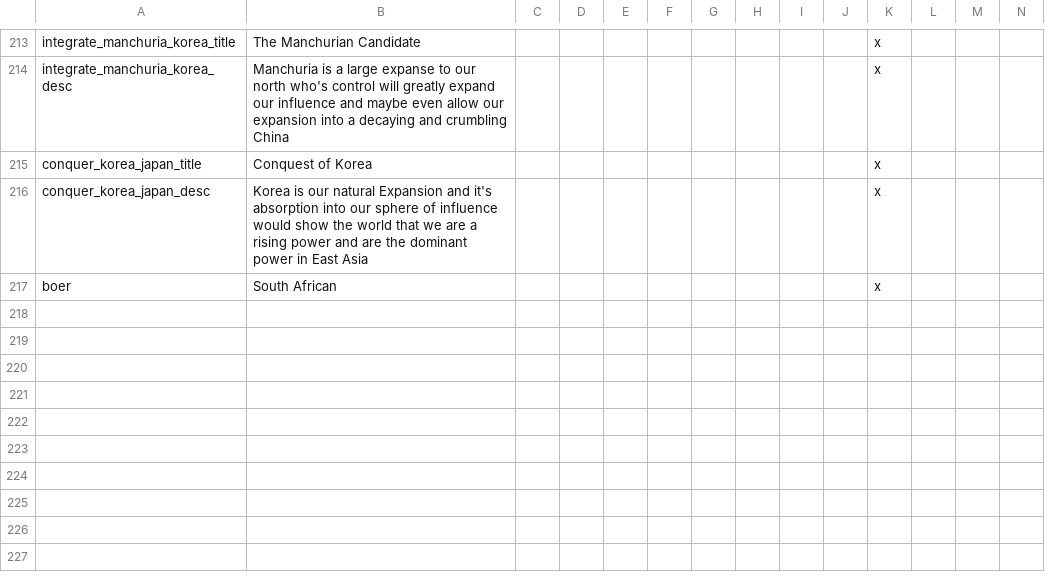
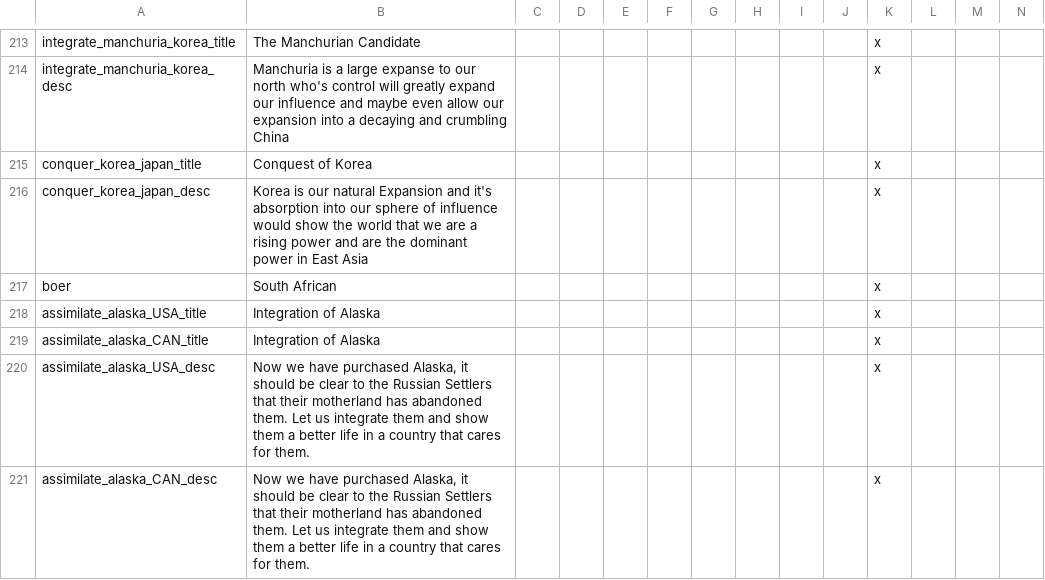
Before and after one commit to rileyo92/Rileyo-Zombie-ALStadt, a CSV file: Rileyo_Zombie ALStadt 1.3/localisation/rileyoadditions.csv, drawn as a sheet; only a part is shown, gaps mark what is left out; rows hold the shown columns only; the diff names each change by its address in the sheet, - before the commit and + after, or states it on an @@ line.

Commit message:
Added decision to assimilate Alaska

```diff
--- a/Rileyo_Zombie ALStadt 1.3/localisation/rileyoadditions.csv
+++ b/Rileyo_Zombie ALStadt 1.3/localisation/rileyoadditions.csv
+row 218: assimilate_alaska_USA_title | Integration of Alaska |  |  |  |  |  |  |  |  | x
+row 219: assimilate_alaska_CAN_title | Integration of Alaska |  |  |  |  |  |  |  |  | x
+row 220: assimilate_alaska_USA_desc | Now we have purchased Alaska, it should be clear to the Russian Settlers that their motherland has abandoned them. Let us integrate them and show them a better life in a country that cares for them. |  |  |  |  |  |  |  |  | x
+row 221: assimilate_alaska_CAN_desc | Now we have purchased Alaska, it should be clear to the Russian Settlers that their motherland has abandoned them. Let us integrate them and show them a better life in a country that cares for them. |  |  |  |  |  |  |  |  | x
```
Also changed, not shown: 2 other files.
